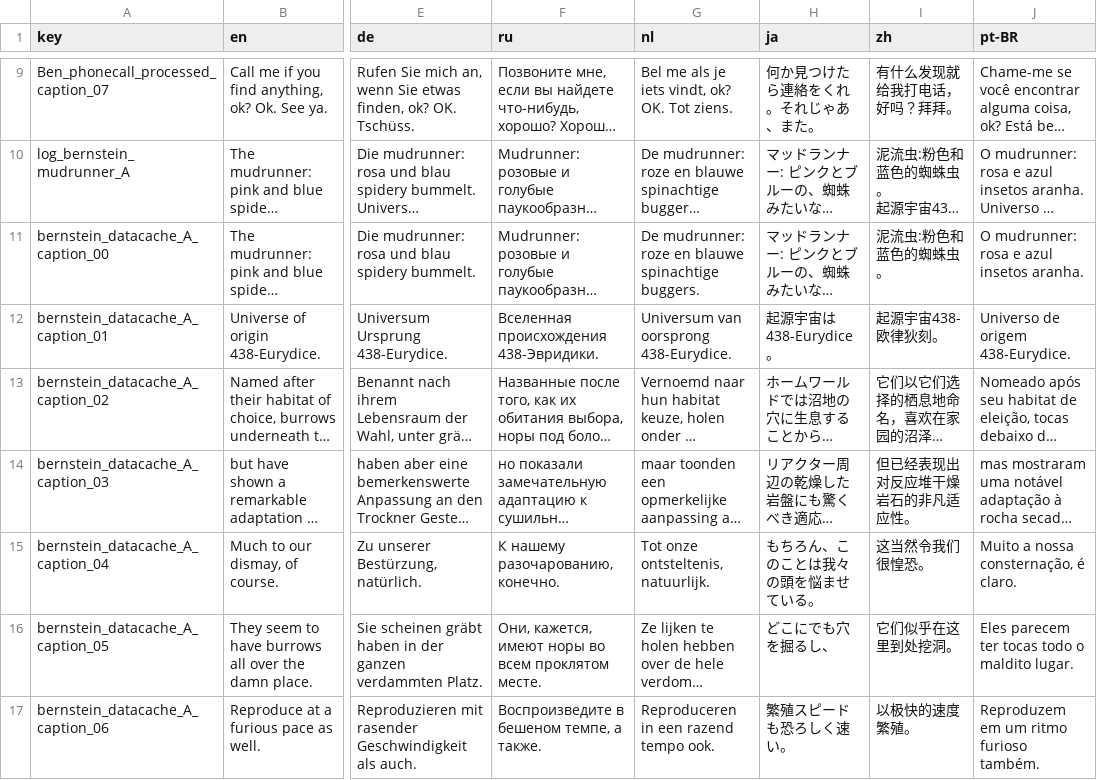
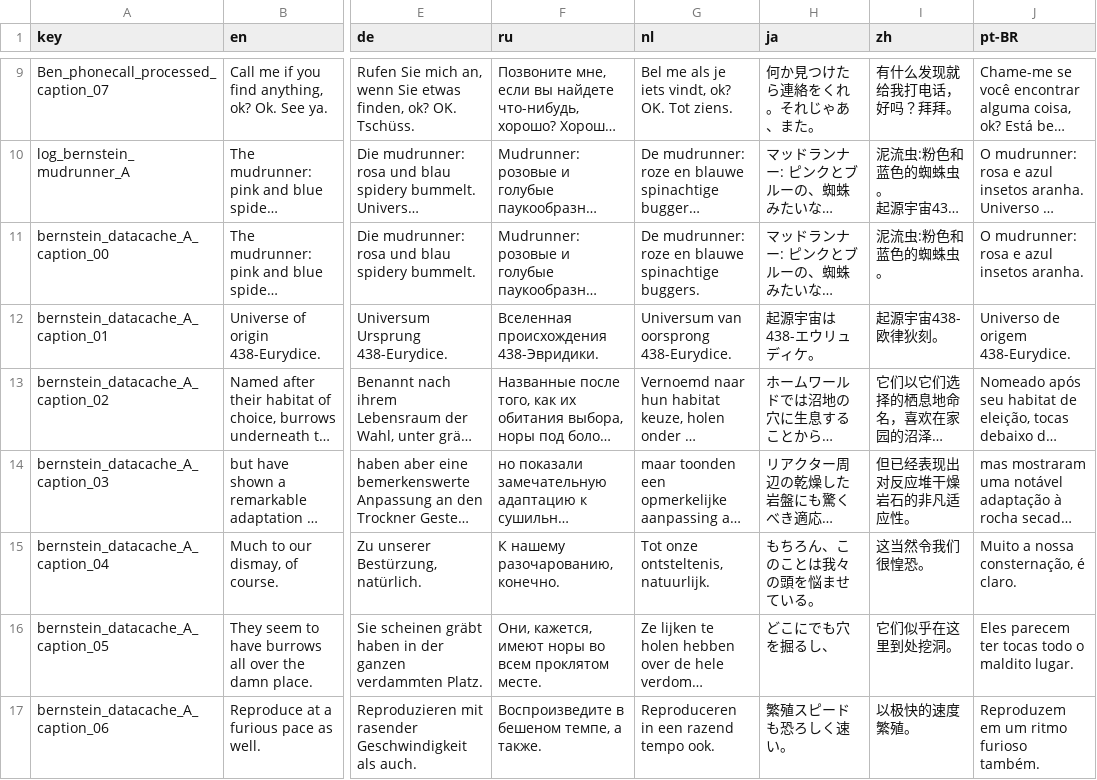
Before and after one commit to izayoi256/vertigo-remastered-ja, a CSV file: src/vertigo_Data/StreamingAssets/Localization/VREM_localization.csv, drawn as a sheet; only a part is shown, gaps mark what is left out; long unchanged cells end in …; the diff names each change by its address in the sheet, - before the commit and + after, or states it on an @@ line.

Commit message:
翻訳

```diff
--- a/src/vertigo_Data/StreamingAssets/Localization/VREM_localization.csv
+++ b/src/vertigo_Data/StreamingAssets/Localization/VREM_localization.csv
-H12 (ja): 起源宇宙は438-Eurydice。
+H12 (ja): 起源宇宙は438-エウリュディケ。
```
